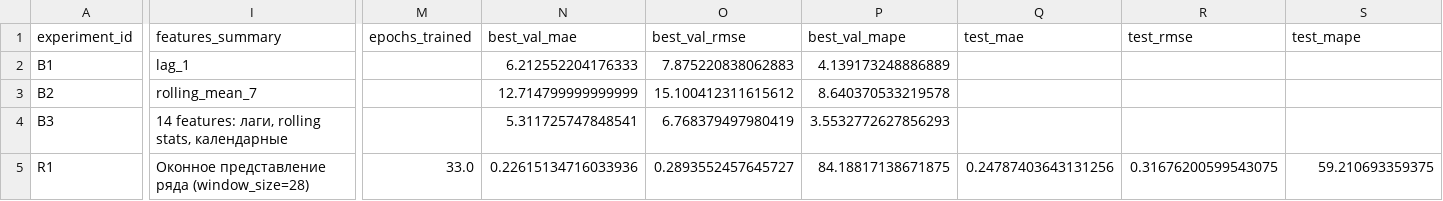
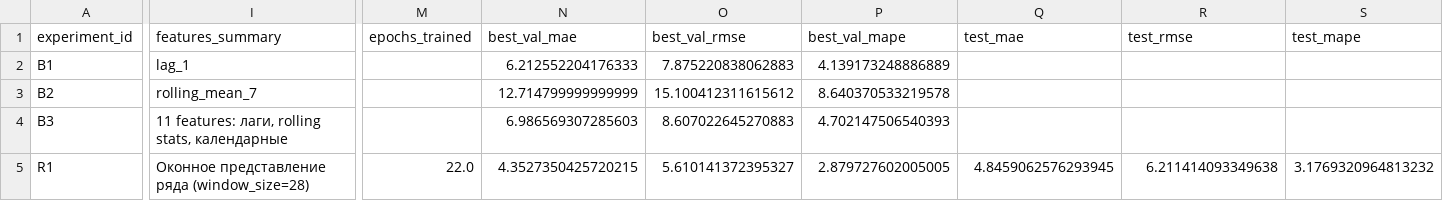
Before and after one commit to dashaaasd/Mazunina-group-2, a CSV file: homeworks/HW12/artifacts/runs.csv, drawn as a sheet; only a part is shown, gaps mark what is left out; the diff covers the shown part only; the diff names each change by its address in the sheet, - before the commit and + after, or states it on an @@ line.

```diff
--- a/homeworks/HW12/artifacts/runs.csv
+++ b/homeworks/HW12/artifacts/runs.csv
-I4 (features_summary): 14 features: лаги, rolling stats, календарные
+I4 (features_summary): 11 features: лаги, rolling stats, календарные
-N4 (best_val_mae): 5.311725747848541
+N4 (best_val_mae): 6.986569307285603
-O4 (best_val_rmse): 6.768379497980419
+O4 (best_val_rmse): 8.607022645270883
-P4 (best_val_mape): 3.5532772627856293
+P4 (best_val_mape): 4.702147506540393
-M5 (epochs_trained): 33.0
+M5 (epochs_trained): 22.0
-N5 (best_val_mae): 0.22615134716033936
+N5 (best_val_mae): 4.3527350425720215
-O5 (best_val_rmse): 0.2893552457645727
+O5 (best_val_rmse): 5.610141372395327
-P5 (best_val_mape): 84.18817138671875
+P5 (best_val_mape): 2.879727602005005
-Q5 (test_mae): 0.24787403643131256
+Q5 (test_mae): 4.8459062576293945
-R5 (test_rmse): 0.31676200599543075
+R5 (test_rmse): 6.211414093349638
-S5 (test_mape): 59.210693359375
+S5 (test_mape): 3.1769320964813232
```
Also changed, not shown: 1 edited cell elsewhere in this file, 9 other files.
